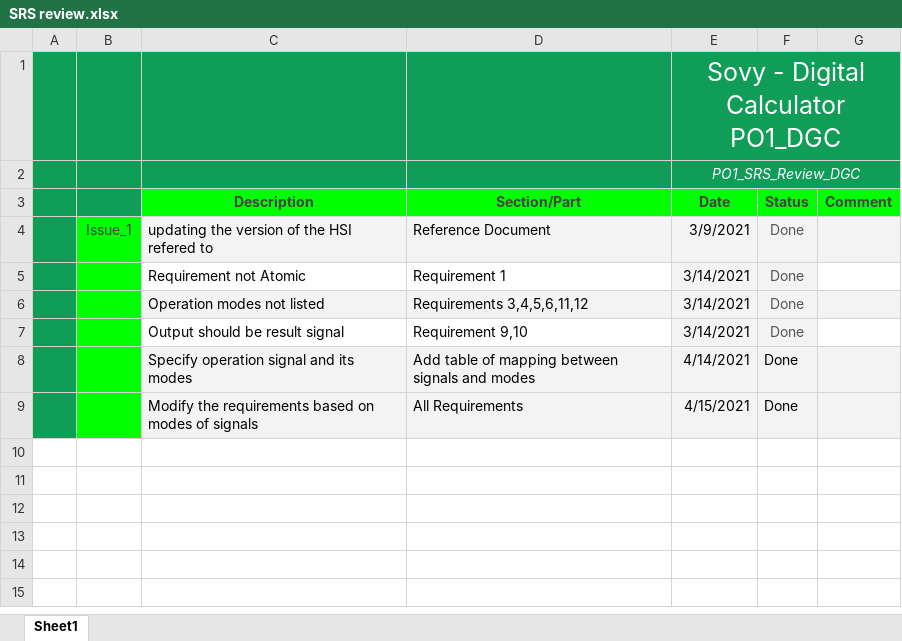
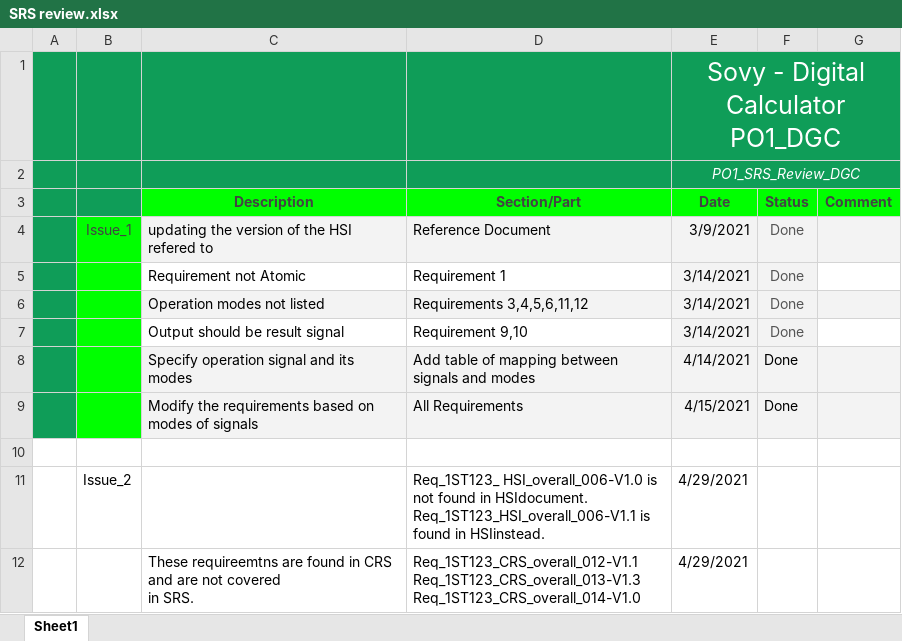
Before and after one commit to abdoo5xp/Sovy---Digital-Calculator-PO1_DGC, an Excel workbook: SWE/Software Specification/SRS/SRS review.xlsx, sheet Sheet1, drawn as a sheet; values as stored, in another font and other column widths than the file's, no borders; ↵ is a line break in a cell; the diff names each change by its address in the sheet, - before the commit and + after, or states it on an @@ line.

Commit message:
Review on SRS

```diff
--- a/SWE/Software Specification/SRS/SRS review.xlsx (sheet Sheet1)
+++ b/SWE/Software Specification/SRS/SRS review.xlsx (sheet Sheet1)
+row 10: (empty)
+row 11:  | Issue_2 |  | Req_1ST123_ HSI_overall_006-V1.0 is not found in HSIdocument. ↵ Req_1ST123_HSI_overall_006-V1.1 is found in HSIinstead. | 4/29/2021
+row 12:  |  | These requireemtns are found in CRS and are not covered ↵ in SRS. | Req_1ST123_CRS_overall_012-V1.1 ↵ Req_1ST123_CRS_overall_013-V1.3 ↵ Req_1ST123_CRS_overall_014-V1.0 | 4/29/2021
```
